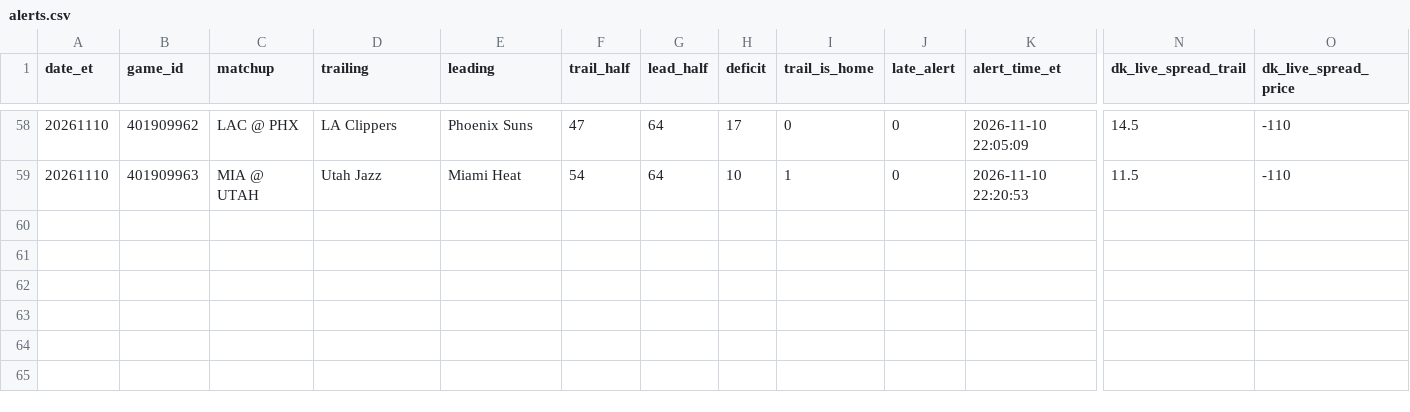
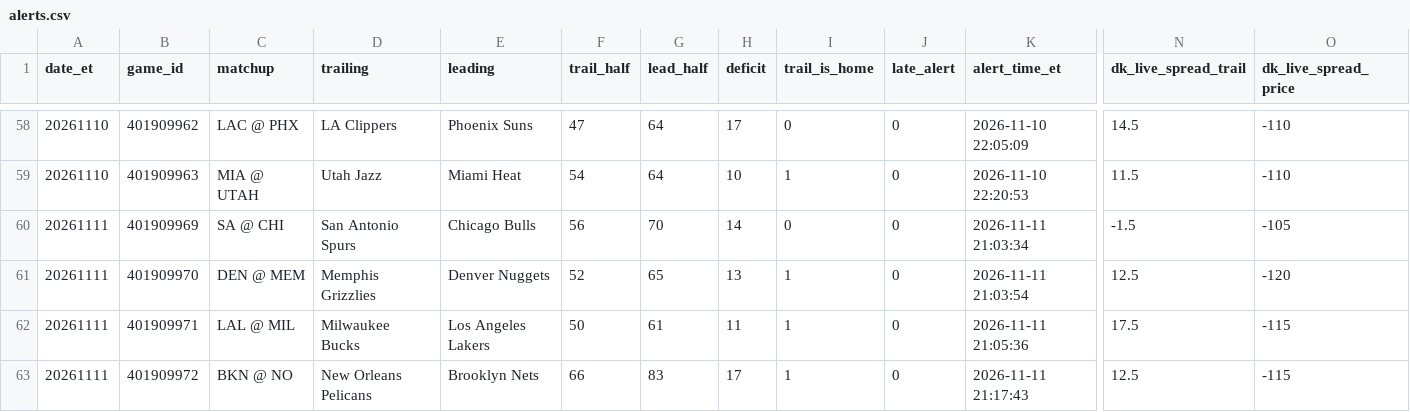
Before and after one commit to TeamComeback/2H-Comeback, a CSV file: data/alerts.csv, drawn as a sheet; only a part is shown, gaps mark what is left out; rows hold the shown columns only; the diff names each change by its address in the sheet, - before the commit and + after, or states it on an @@ line.

Commit message:
Alert log 2026-11-12

```diff
--- a/data/alerts.csv
+++ b/data/alerts.csv
+row 60: 20261111 | 401909969 | SA @ CHI | San Antonio Spurs | Chicago Bulls | 56 | 70 | 14 | 0 | 0 | 2026-11-11 21:03:34 | -1.5 | -105
+row 61: 20261111 | 401909970 | DEN @ MEM | Memphis Grizzlies | Denver Nuggets | 52 | 65 | 13 | 1 | 0 | 2026-11-11 21:03:54 | 12.5 | -120
+row 62: 20261111 | 401909971 | LAL @ MIL | Milwaukee Bucks | Los Angeles Lakers | 50 | 61 | 11 | 1 | 0 | 2026-11-11 21:05:36 | 17.5 | -115
+row 63: 20261111 | 401909972 | BKN @ NO | New Orleans Pelicans | Brooklyn Nets | 66 | 83 | 17 | 1 | 0 | 2026-11-11 21:17:43 | 12.5 | -115
```
